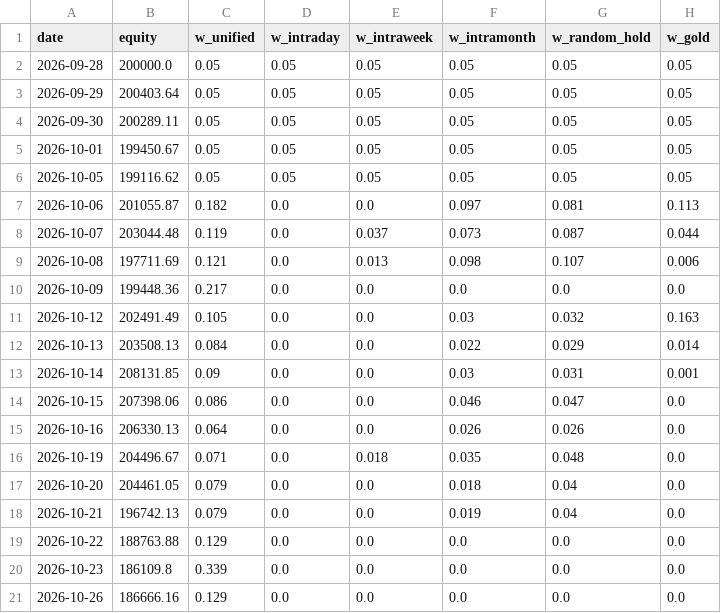
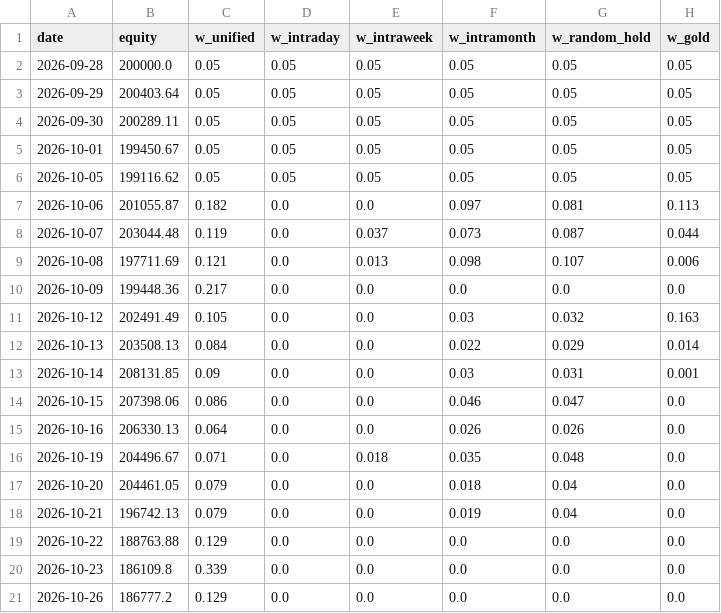
Before and after one commit to Raxen-mvg/SnakeTrader, a CSV file: state/combined.csv, drawn as a sheet; only a part is shown; the diff names each change by its address in the sheet, - before the commit and + after, or states it on an @@ line.

```diff
--- a/state/combined.csv
+++ b/state/combined.csv
-B21 (equity): 186666.16
+B21 (equity): 186777.2
```
Also changed, not shown: state/daily_profit.csv, 5 other files.
